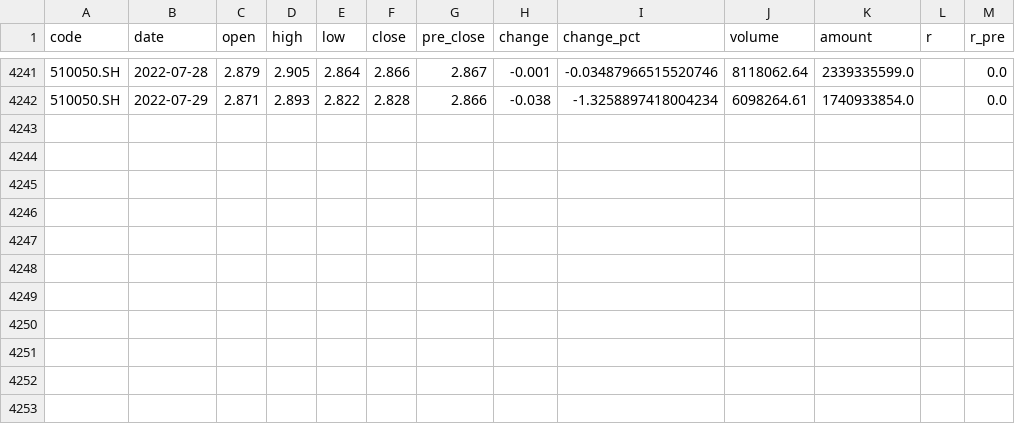
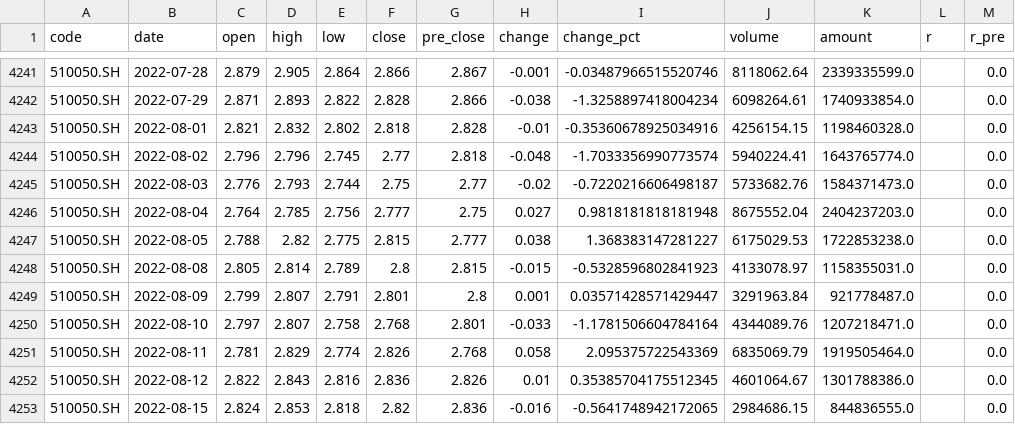
Before and after one commit to Genlovy-Hoo/dramkit, a CSV file: dramkit/_test/510050.SH_daily_qfq.csv, drawn as a sheet; only a part is shown, gaps mark what is left out.

```diff
--- a/dramkit/_test/510050.SH_daily_qfq.csv
+++ b/dramkit/_test/510050.SH_daily_qfq.csv
@@ -4242 +4242,12 @@ code,date,open,high,low,close,pre_close,change,change_pct,volume,amount,r,r_pre
 510050.SH,2022-07-29,2.871,2.893,2.822,2.828,2.866,-0.038,-1.3258897418004234,6098264.61,1740933854.0,,0.0
+510050.SH,2022-08-01,2.821,2.832,2.802,2.818,2.828,-0.01,-0.35360678925034916,4256154.15,1198460328.0,,0.0
+510050.SH,2022-08-02,2.796,2.796,2.745,2.77,2.818,-0.048,-1.7033356990773574,5940224.41,1643765774.0,,0.0
+510050.SH,2022-08-03,2.776,2.793,2.744,2.75,2.77,-0.02,-0.7220216606498187,5733682.76,1584371473.0,,0.0
+510050.SH,2022-08-04,2.764,2.785,2.756,2.777,2.75,0.027,0.9818181818181948,8675552.04,2404237203.0,,0.0
+510050.SH,2022-08-05,2.788,2.82,2.775,2.815,2.777,0.038,1.368383147281227,6175029.53,1722853238.0,,0.0
+510050.SH,2022-08-08,2.805,2.814,2.789,2.8,2.815,-0.015,-0.5328596802841923,4133078.97,1158355031.0,,0.0
+510050.SH,2022-08-09,2.799,2.807,2.791,2.801,2.8,0.001,0.03571428571429447,3291963.84,921778487.0,,0.0
+510050.SH,2022-08-10,2.797,2.807,2.758,2.768,2.801,-0.033,-1.1781506604784164,4344089.76,1207218471.0,,0.0
+510050.SH,2022-08-11,2.781,2.829,2.774,2.826,2.768,0.058,2.095375722543369,6835069.79,1919505464.0,,0.0
+510050.SH,2022-08-12,2.822,2.843,2.816,2.836,2.826,0.01,0.35385704175512345,4601064.67,1301788386.0,,0.0
+510050.SH,2022-08-15,2.824,2.853,2.818,2.82,2.836,-0.016,-0.5641748942172065,2984686.15,844836555.0,,0.0
```
Also changed, not shown: 4 other files.
